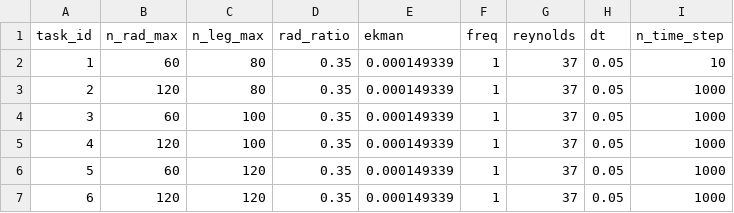
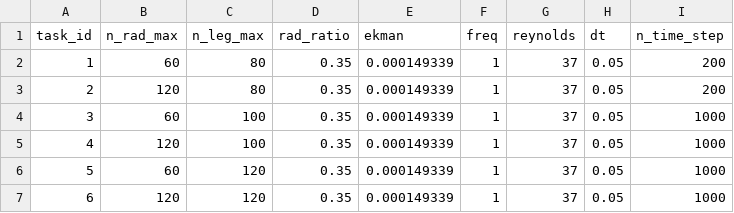
Before and after one commit to imacph/AxisymmLinStab.jl, a CSV file: scripts/array_config.csv, drawn as a sheet.

```diff
--- a/scripts/array_config.csv
+++ b/scripts/array_config.csv
@@ -1,4 +1,4 @@
 task_id,n_rad_max,n_leg_max,rad_ratio,ekman,freq,reynolds,dt,n_time_step
-1,60,80,0.35,0.000149339,1,37,0.05,10
-2,120,80,0.35,0.000149339,1,37,0.05,1000
+1,60,80,0.35,0.000149339,1,37,0.05,200
+2,120,80,0.35,0.000149339,1,37,0.05,200
 3,60,100,0.35,0.000149339,1,37,0.05,1000
```
Also changed, not shown: 14 other files.
